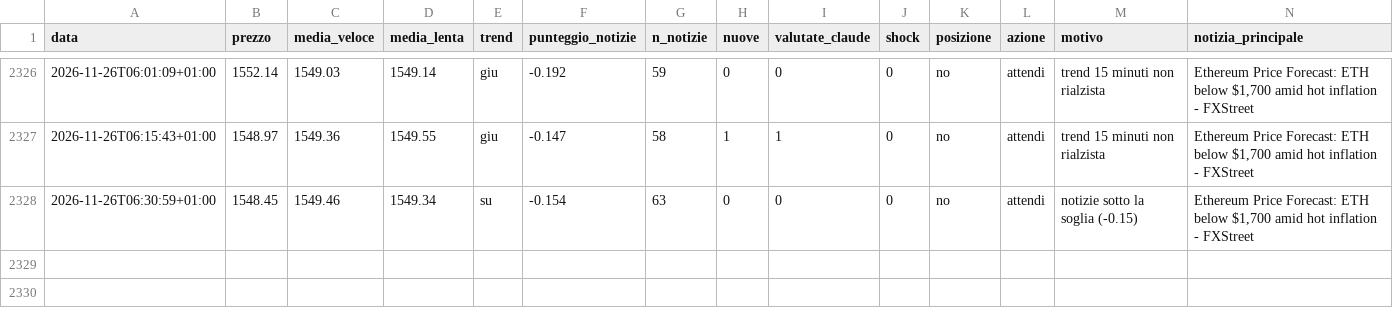
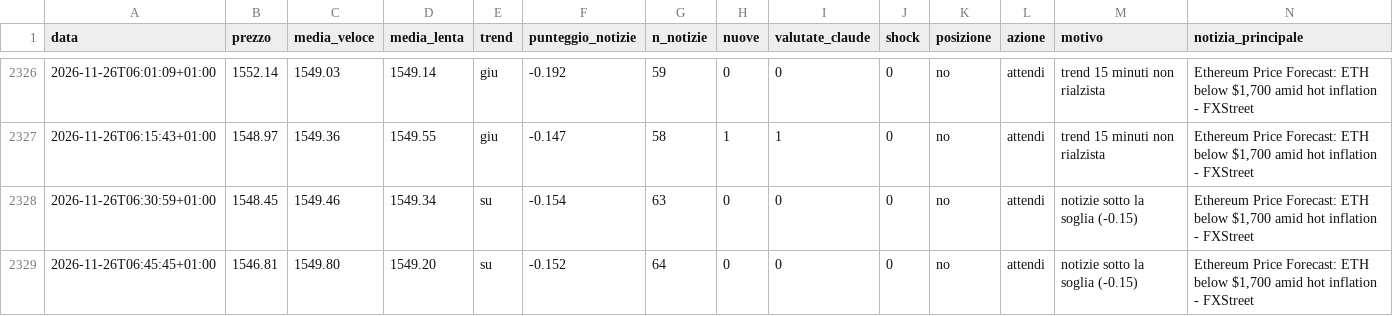
Before and after one commit to Van3d-max/sol-sentinel-, a CSV file: decisioni_eth_veloce.csv, drawn as a sheet; only a part is shown, gaps mark what is left out; rows hold the shown columns only; the diff names each change by its address in the sheet, - before the commit and + after, or states it on an @@ line.

```diff
--- a/decisioni_eth_veloce.csv
+++ b/decisioni_eth_veloce.csv
+row 2329: 2026-11-26T06:45:45+01:00 | 1546.81 | 1549.80 | 1549.20 | su | -0.152 | 64 | 0 | 0 | 0 | no | attendi | notizie sotto la soglia (-0.15) | Ethereum Price Forecast: ETH below $1,700 amid hot inflation - FXStreet
```
Also changed, not shown: decisioni_btc_veloce.csv, decisioni_shib_veloce.csv, 9 other files.
